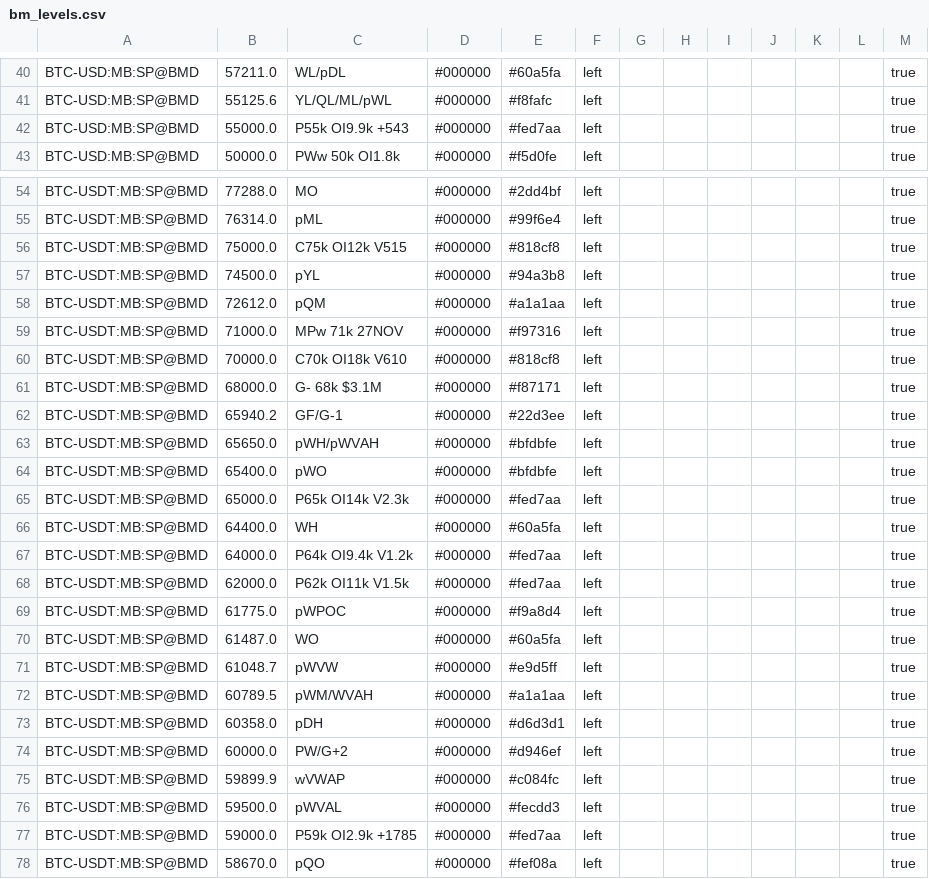
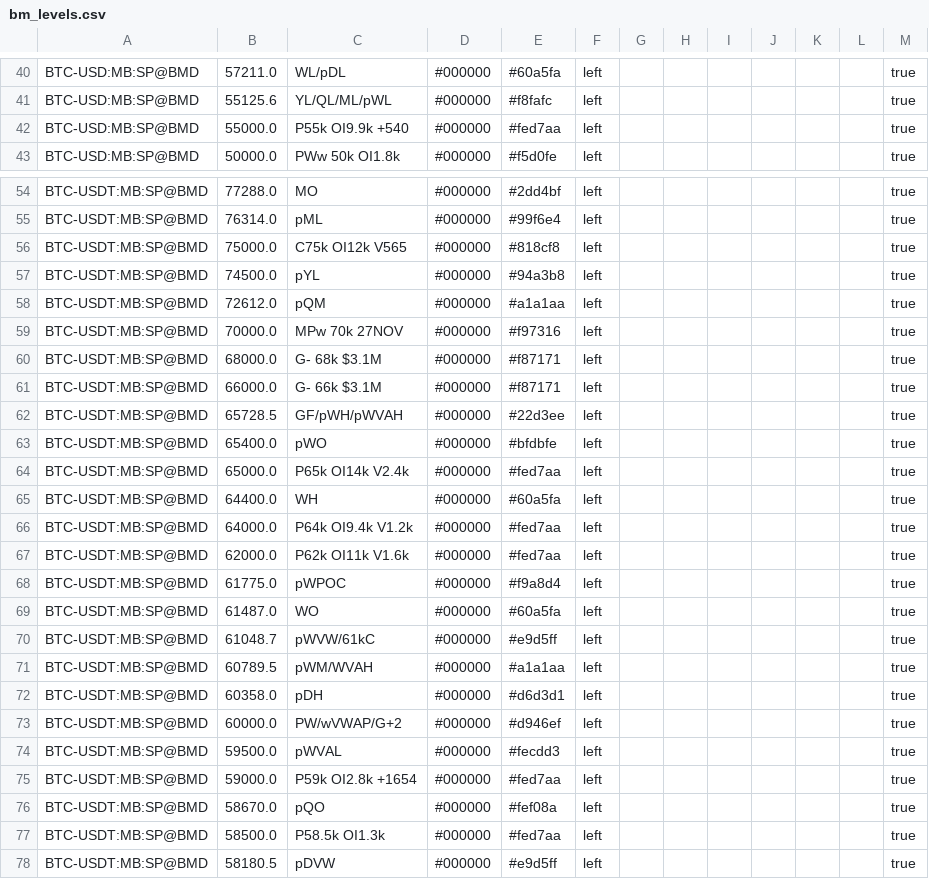
Before and after one commit to trendset1/bm-levels, a CSV file: bm_levels.csv, drawn as a sheet; only a part is shown, gaps mark what is left out; the shorter side is filled out with more unchanged rows; the diff covers the shown part only.

```diff
--- a/bm_levels.csv
+++ b/bm_levels.csv
@@ -41,3 +41,3 @@
 "BTC-USD:MB:SP@BMD","55125.6","YL/QL/ML/pWL","#000000","#f8fafc","left","","","","","","","true"
-"BTC-USD:MB:SP@BMD","55000.0","P55k OI9.9k +543","#000000","#fed7aa","left","","","","","","","true"
+"BTC-USD:MB:SP@BMD","55000.0","P55k OI9.9k +540","#000000","#fed7aa","left","","","","","","","true"
 "BTC-USD:MB:SP@BMD","50000.0","PWw 50k OI1.8k","#000000","#f5d0fe","left","","","","","","","true"
@@ -55,24 +55,22 @@
 "BTC-USDT:MB:SP@BMD","76314.0","pML","#000000","#99f6e4","left","","","","","","","true"
-"BTC-USDT:MB:SP@BMD","75000.0","C75k OI12k V515","#000000","#818cf8","left","","","","","","","true"
+"BTC-USDT:MB:SP@BMD","75000.0","C75k OI12k V565","#000000","#818cf8","left","","","","","","","true"
 "BTC-USDT:MB:SP@BMD","74500.0","pYL","#000000","#94a3b8","left","","","","","","","true"
 "BTC-USDT:MB:SP@BMD","72612.0","pQM","#000000","#a1a1aa","left","","","","","","","true"
-"BTC-USDT:MB:SP@BMD","71000.0","MPw 71k 27NOV","#000000","#f97316","left","","","","","","","true"
-"BTC-USDT:MB:SP@BMD","70000.0","C70k OI18k V610","#000000","#818cf8","left","","","","","","","true"
+"BTC-USDT:MB:SP@BMD","70000.0","MPw 70k 27NOV","#000000","#f97316","left","","","","","","","true"
 "BTC-USDT:MB:SP@BMD","68000.0","G- 68k $3.1M","#000000","#f87171","left","","","","","","","true"
-"BTC-USDT:MB:SP@BMD","65940.2","GF/G-1","#000000","#22d3ee","left","","","","","","","true"
-"BTC-USDT:MB:SP@BMD","65650.0","pWH/pWVAH","#000000","#bfdbfe","left","","","","","","","true"
+"BTC-USDT:MB:SP@BMD","66000.0","G- 66k $3.1M","#000000","#f87171","left","","","","","","","true"
+"BTC-USDT:MB:SP@BMD","65728.5","GF/pWH/pWVAH","#000000","#22d3ee","left","","","","","","","true"
 "BTC-USDT:MB:SP@BMD","65400.0","pWO","#000000","#bfdbfe","left","","","","","","","true"
-"BTC-USDT:MB:SP@BMD","65000.0","P65k OI14k V2.3k","#000000","#fed7aa","left","","","","","","","true"
+"BTC-USDT:MB:SP@BMD","65000.0","P65k OI14k V2.4k","#000000","#fed7aa","left","","","","","","","true"
 "BTC-USDT:MB:SP@BMD","64400.0","WH","#000000","#60a5fa","left","","","","","","","true"
 "BTC-USDT:MB:SP@BMD","64000.0","P64k OI9.4k V1.2k","#000000","#fed7aa","left","","","","","","","true"
-"BTC-USDT:MB:SP@BMD","62000.0","P62k OI11k V1.5k","#000000","#fed7aa","left","","","","","","","true"
+"BTC-USDT:MB:SP@BMD","62000.0","P62k OI11k V1.6k","#000000","#fed7aa","left","","","","","","","true"
 "BTC-USDT:MB:SP@BMD","61775.0","pWPOC","#000000","#f9a8d4","left","","","","","","","true"
 "BTC-USDT:MB:SP@BMD","61487.0","WO","#000000","#60a5fa","left","","","","","","","true"
-"BTC-USDT:MB:SP@BMD","61048.7","pWVW","#000000","#e9d5ff","left","","","","","","","true"
+"BTC-USDT:MB:SP@BMD","61048.7","pWVW/61kC","#000000","#e9d5ff","left","","","","","","","true"
 "BTC-USDT:MB:SP@BMD","60789.5","pWM/WVAH","#000000","#a1a1aa","left","","","","","","","true"
 "BTC-USDT:MB:SP@BMD","60358.0","pDH","#000000","#d6d3d1","left","","","","","","","true"
-"BTC-USDT:MB:SP@BMD","60000.0","PW/G+2","#000000","#d946ef","left","","","","","","","true"
-"BTC-USDT:MB:SP@BMD","59899.9","wVWAP","#000000","#c084fc","left","","","","","","","true"
+"BTC-USDT:MB:SP@BMD","60000.0","PW/wVWAP/G+2","#000000","#d946ef","left","","","","","","","true"
 "BTC-USDT:MB:SP@BMD","59500.0","pWVAL","#000000","#fecdd3","left","","","","","","","true"
-"BTC-USDT:MB:SP@BMD","59000.0","P59k OI2.9k +1785","#000000","#fed7aa","left","","","","","","","true"
+"BTC-USDT:MB:SP@BMD","59000.0","P59k OI2.8k +1654","#000000","#fed7aa","left","","","","","","","true"
 "BTC-USDT:MB:SP@BMD","58670.0","pQO","#000000","#fef08a","left","","","","","","","true"
```
Also changed, not shown: 5 added rows, 5 removed rows and 54 edited cells elsewhere in this file, 1 other file.
